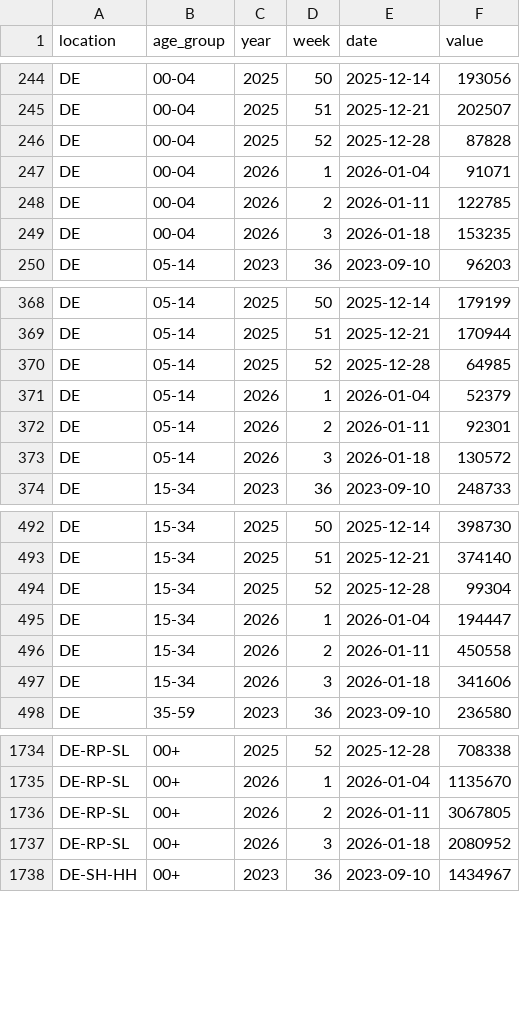
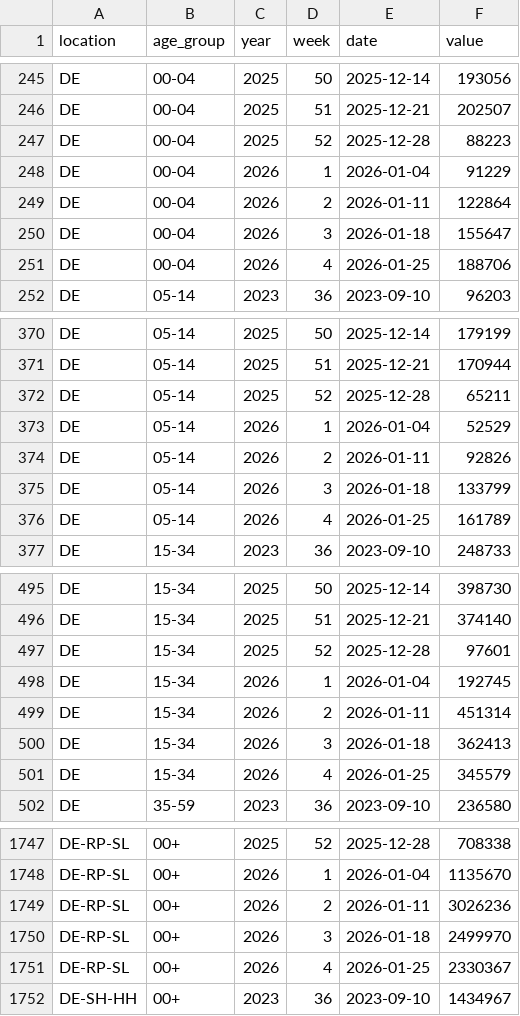
Before and after one commit to kit-health-statistics/RESPINOW-realtime, a CSV file: data/target-agi-are.csv, drawn as a sheet; only a part is shown, gaps mark what is left out; the diff covers the shown part only.

```diff
--- a/data/target-agi-are.csv
+++ b/data/target-agi-are.csv
@@ -245,6 +246,7 @@ DE,00-04,2025,50,2025-12-14,193056
 DE,00-04,2025,51,2025-12-21,202507
-DE,00-04,2025,52,2025-12-28,87828
-DE,00-04,2026,1,2026-01-04,91071
-DE,00-04,2026,2,2026-01-11,122785
-DE,00-04,2026,3,2026-01-18,153235
+DE,00-04,2025,52,2025-12-28,88223
+DE,00-04,2026,1,2026-01-04,91229
+DE,00-04,2026,2,2026-01-11,122864
+DE,00-04,2026,3,2026-01-18,155647
+DE,00-04,2026,4,2026-01-25,188706
 DE,05-14,2023,36,2023-09-10,96203
@@ -369,6 +371,7 @@ DE,05-14,2025,50,2025-12-14,179199
 DE,05-14,2025,51,2025-12-21,170944
-DE,05-14,2025,52,2025-12-28,64985
-DE,05-14,2026,1,2026-01-04,52379
-DE,05-14,2026,2,2026-01-11,92301
-DE,05-14,2026,3,2026-01-18,130572
+DE,05-14,2025,52,2025-12-28,65211
+DE,05-14,2026,1,2026-01-04,52529
+DE,05-14,2026,2,2026-01-11,92826
+DE,05-14,2026,3,2026-01-18,133799
+DE,05-14,2026,4,2026-01-25,161789
 DE,15-34,2023,36,2023-09-10,248733
@@ -493,6 +496,7 @@ DE,15-34,2025,50,2025-12-14,398730
 DE,15-34,2025,51,2025-12-21,374140
-DE,15-34,2025,52,2025-12-28,99304
-DE,15-34,2026,1,2026-01-04,194447
-DE,15-34,2026,2,2026-01-11,450558
-DE,15-34,2026,3,2026-01-18,341606
+DE,15-34,2025,52,2025-12-28,97601
+DE,15-34,2026,1,2026-01-04,192745
+DE,15-34,2026,2,2026-01-11,451314
+DE,15-34,2026,3,2026-01-18,362413
+DE,15-34,2026,4,2026-01-25,345579
 DE,35-59,2023,36,2023-09-10,236580
@@ -1735,4 +1748,5 @@ DE-RP-SL,00+,2025,52,2025-12-28,708338
 DE-RP-SL,00+,2026,1,2026-01-04,1135670
-DE-RP-SL,00+,2026,2,2026-01-11,3067805
-DE-RP-SL,00+,2026,3,2026-01-18,2080952
+DE-RP-SL,00+,2026,2,2026-01-11,3026236
+DE-RP-SL,00+,2026,3,2026-01-18,2499970
+DE-RP-SL,00+,2026,4,2026-01-25,2330367
 DE-SH-HH,00+,2023,36,2023-09-10,1434967
```
Also changed, not shown: 14 added rows and 43 edited cells elsewhere in this file, data/latest_data-agi-are.csv, data/reporting_triangle-agi-are-preprocessed.csv, 1 other file.
